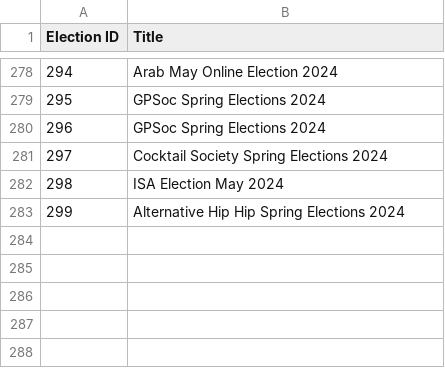
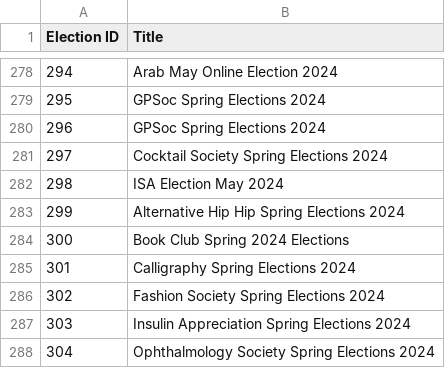
Before and after one commit to MattyTheHacker/UoB-GoS-Election-Tracker, a CSV file: data/all_elections_active_list.csv, drawn as a sheet; only a part is shown, gaps mark what is left out; the diff names each change by its address in the sheet, - before the commit and + after, or states it on an @@ line.

```diff
--- a/data/all_elections_active_list.csv
+++ b/data/all_elections_active_list.csv
+row 284: 300 | Book Club Spring 2024 Elections
+row 285: 301 | Calligraphy Spring Elections 2024
+row 286: 302 | Fashion Society Spring Elections 2024
+row 287: 303 | Insulin Appreciation Spring Elections 2024
+row 288: 304 | Ophthalmology Society Spring Elections 2024
```
Also changed, not shown: 1 other file.
